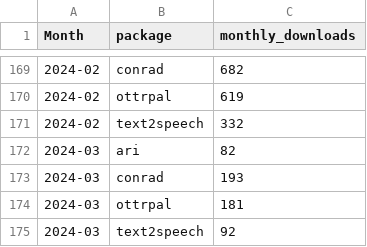
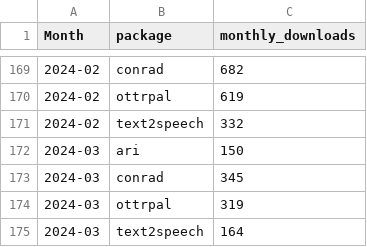
Before and after one commit to FredHutch/itn-dashboard, a CSV file: data/cran_download_stats.csv, drawn as a sheet; only a part is shown, gaps mark what is left out.

```diff
--- a/data/cran_download_stats.csv
+++ b/data/cran_download_stats.csv
@@ -171,5 +171,5 @@ Month,package,monthly_downloads
 2024-02,text2speech,332
-2024-03,ari,82
-2024-03,conrad,193
-2024-03,ottrpal,181
-2024-03,text2speech,92
+2024-03,ari,150
+2024-03,conrad,345
+2024-03,ottrpal,319
+2024-03,text2speech,164
```
Also changed, not shown: data/itcr_course_metrics.csv, data/itcr_ga_metric_data.csv.
